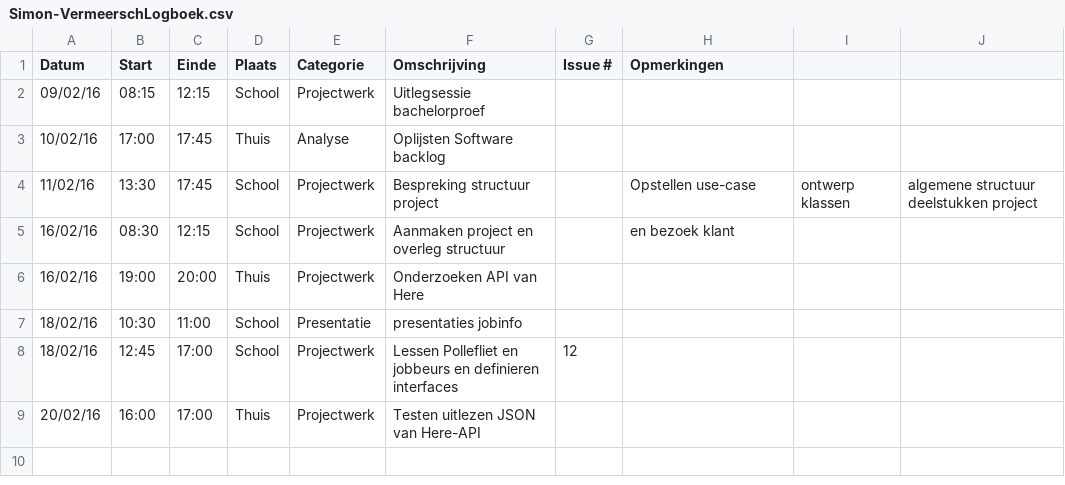
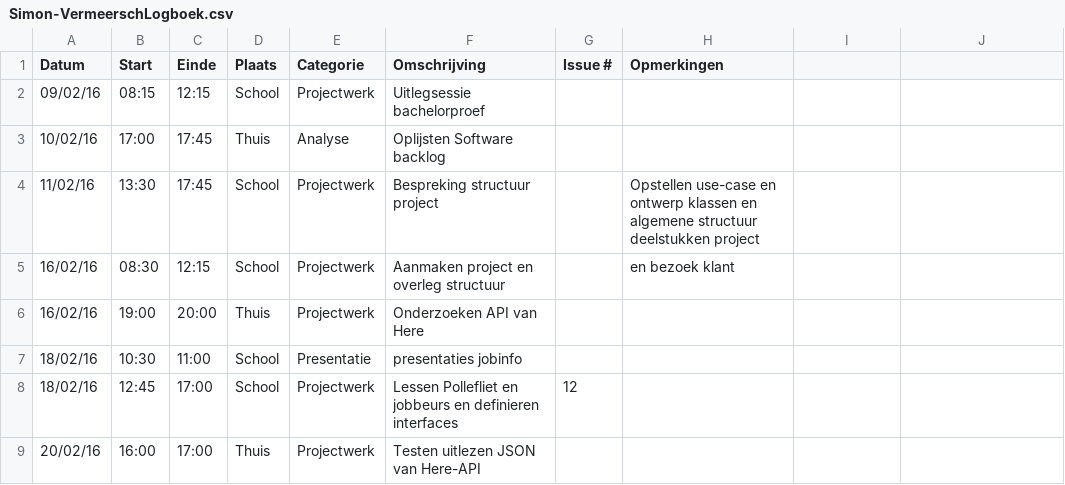
Before and after one commit to ghentlivinglab/Traffic-Travel-Time-Analyzer-2, a CSV file: Simon-VermeerschLogboek.csv, drawn as a sheet.

Commit message:
Update Simon-VermeerschLogboek.csv

```diff
--- a/Simon-VermeerschLogboek.csv
+++ b/Simon-VermeerschLogboek.csv
@@ -3,3 +3,3 @@ Datum,Start,Einde,Plaats,Categorie,Omschrijving,Issue #,Opmerkingen
 10/02/16,17:00,17:45,Thuis,Analyse,Oplijsten Software backlog,,
-11/02/16,13:30,17:45,School,Projectwerk,Bespreking structuur project,,Opstellen use-case,ontwerp klassen, algemene structuur deelstukken project
+11/02/16,13:30,17:45,School,Projectwerk,Bespreking structuur project,,Opstellen use-case en ontwerp klassen en algemene structuur deelstukken project
 16/02/16,08:30,12:15,School,Projectwerk,Aanmaken project en overleg structuur,,en bezoek klant
```
